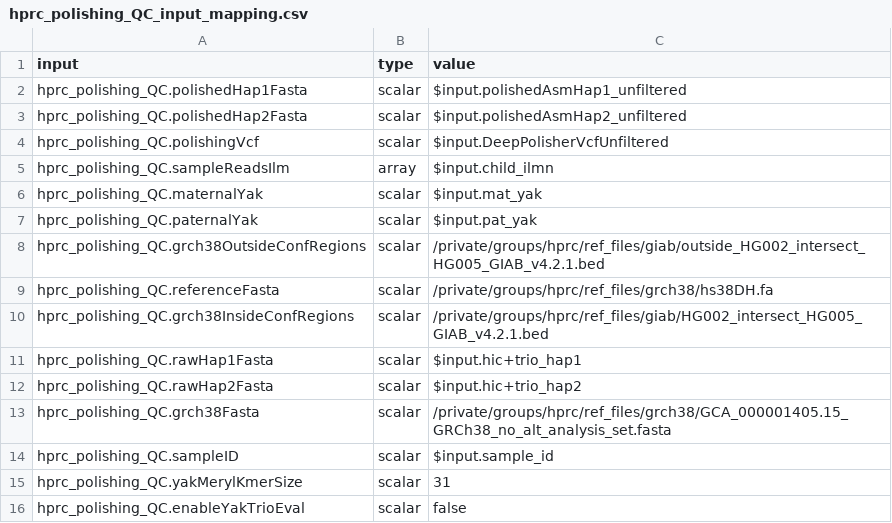
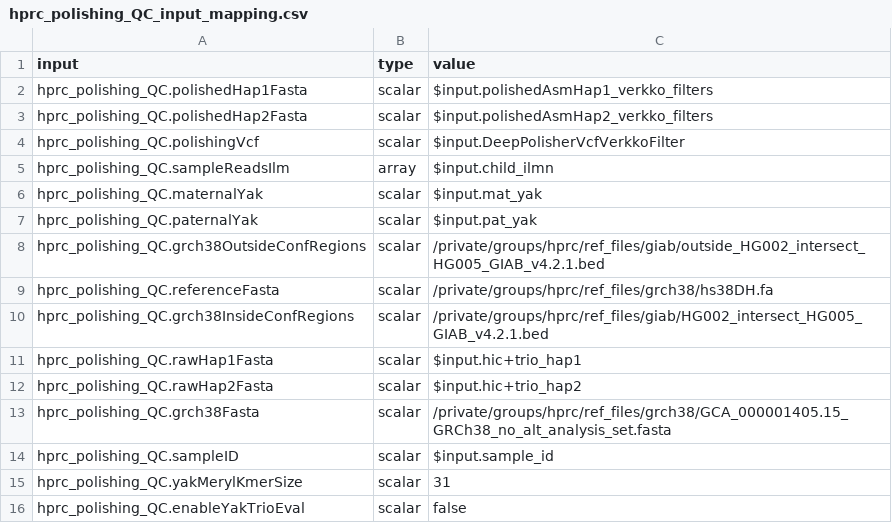
Before and after one commit to miramastoras/phoenix_batch_submissions, a CSV file: polishing/hprc_polishing_QC/HPRC_verkko_optimal_filters/hprc_polishing_QC_input_mapping.csv, drawn as a sheet.

```diff
--- a/polishing/hprc_polishing_QC/HPRC_verkko_optimal_filters/hprc_polishing_QC_input_mapping.csv
+++ b/polishing/hprc_polishing_QC/HPRC_verkko_optimal_filters/hprc_polishing_QC_input_mapping.csv
@@ -1,5 +1,5 @@
 input,type,value
-hprc_polishing_QC.polishedHap1Fasta,scalar,$input.polishedAsmHap1_unfiltered
-hprc_polishing_QC.polishedHap2Fasta,scalar,$input.polishedAsmHap2_unfiltered
-hprc_polishing_QC.polishingVcf,scalar,$input.DeepPolisherVcfUnfiltered
+hprc_polishing_QC.polishedHap1Fasta,scalar,$input.polishedAsmHap1_verkko_filters
+hprc_polishing_QC.polishedHap2Fasta,scalar,$input.polishedAsmHap2_verkko_filters
+hprc_polishing_QC.polishingVcf,scalar,$input.DeepPolisherVcfVerkkoFilter
 hprc_polishing_QC.sampleReadsIlm,array,$input.child_ilmn
```
Also changed, not shown: polishing/hprc_polishing_QC/HPRC_verkko_optimal_filters/hprc_verkko_hprc_deepPolisher.csv, 9 other files.
